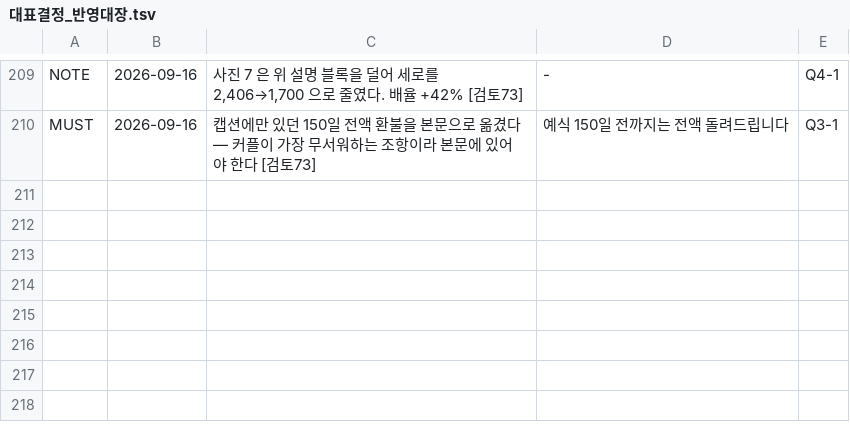
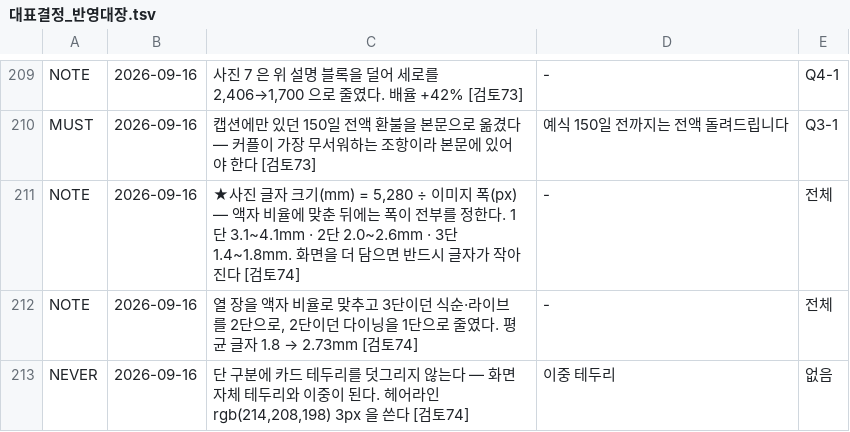
Before and after one commit to gtrddrt7706-cpu/momentedit-site, a TSV file: docs/국가지원금/대표결정_반영대장.tsv, drawn as a sheet; only a part is shown, gaps mark what is left out.

```diff
--- a/docs/국가지원금/대표결정_반영대장.tsv
+++ b/docs/국가지원금/대표결정_반영대장.tsv
@@ -210 +210,4 @@ NOTE	2026-09-16	사진 7 은 위 설명 블록을 덜어 세로를 2,406→1,700
 MUST	2026-09-16	캡션에만 있던 150일 전액 환불을 본문으로 옮겼다 — 커플이 가장 무서워하는 조항이라 본문에 있어야 한다 [검토73]	예식 150일 전까지는 전액 돌려드립니다	Q3-1
+NOTE	2026-09-16	★사진 글자 크기(mm) = 5,280 ÷ 이미지 폭(px) — 액자 비율에 맞춘 뒤에는 폭이 전부를 정한다. 1단 3.1~4.1mm · 2단 2.0~2.6mm · 3단 1.4~1.8mm. 화면을 더 담으면 반드시 글자가 작아진다 [검토74]	-	전체
+NOTE	2026-09-16	열 장을 액자 비율로 맞추고 3단이던 식순·라이브를 2단으로, 2단이던 다이닝을 1단으로 줄였다. 평균 글자 1.8 → 2.73mm [검토74]	-	전체
+NEVER	2026-09-16	단 구분에 카드 테두리를 덧그리지 않는다 — 화면 자체 테두리와 이중이 된다. 헤어라인 rgb(214,208,198) 3px 을 쓴다 [검토74]	이중 테두리	없음
```
Also changed, not shown: 13 other files.
